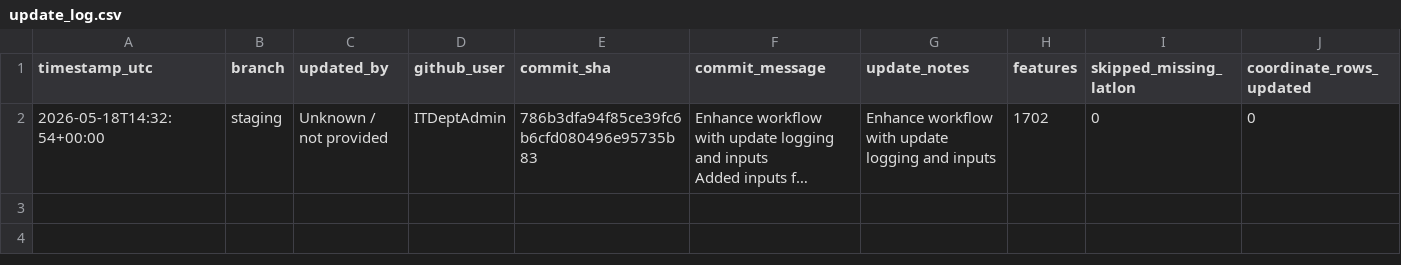
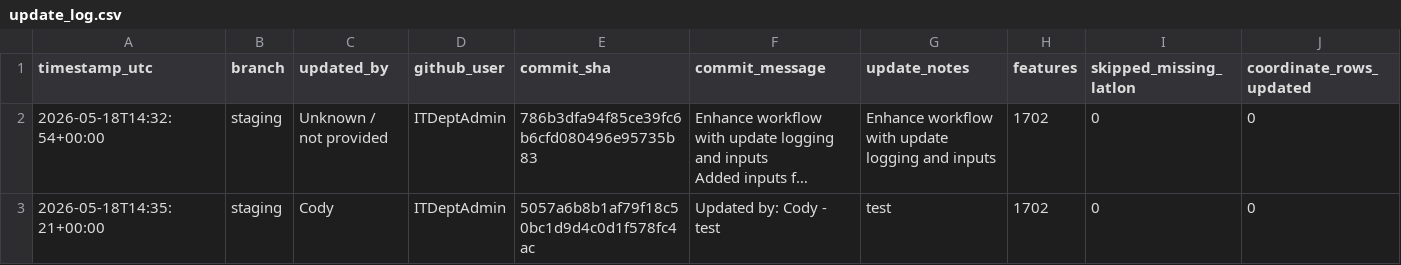
Before and after one commit to ITDeptAdmin/ImpactMap, a CSV file: logs/update_log.csv, drawn as a sheet; only a part is shown; long unchanged cells end in …; rows hold the shown columns only; the diff names each change by its address in the sheet, - before the commit and + after, or states it on an @@ line.

```diff
--- a/logs/update_log.csv
+++ b/logs/update_log.csv
+row 3: 2026-05-18T14:35:21+00:00 | staging | Cody | ITDeptAdmin | 5057a6b8b1af79f18c50bc1d9d4c0d1f578fc4ac | Updated by: Cody - test | test | 1702 | 0 | 0
```
Also changed, not shown: 1 other file.
